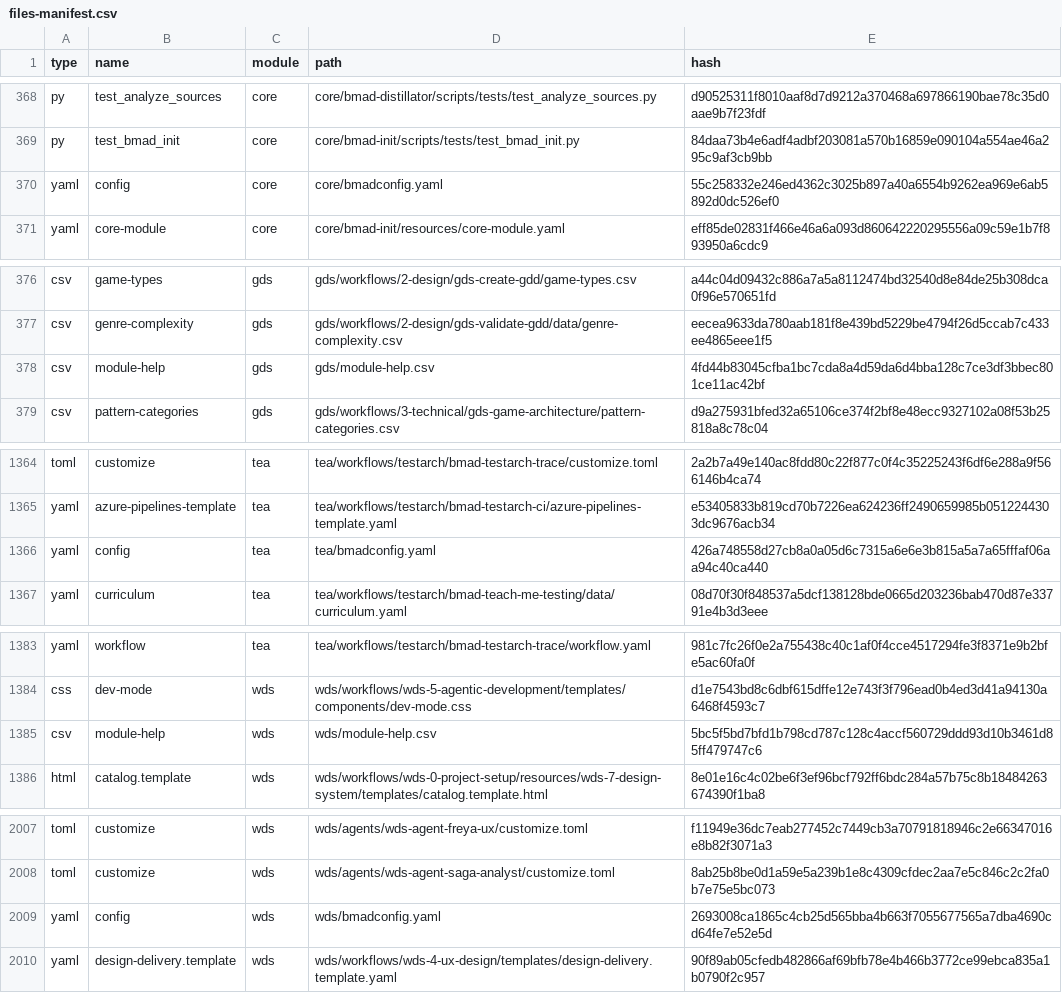
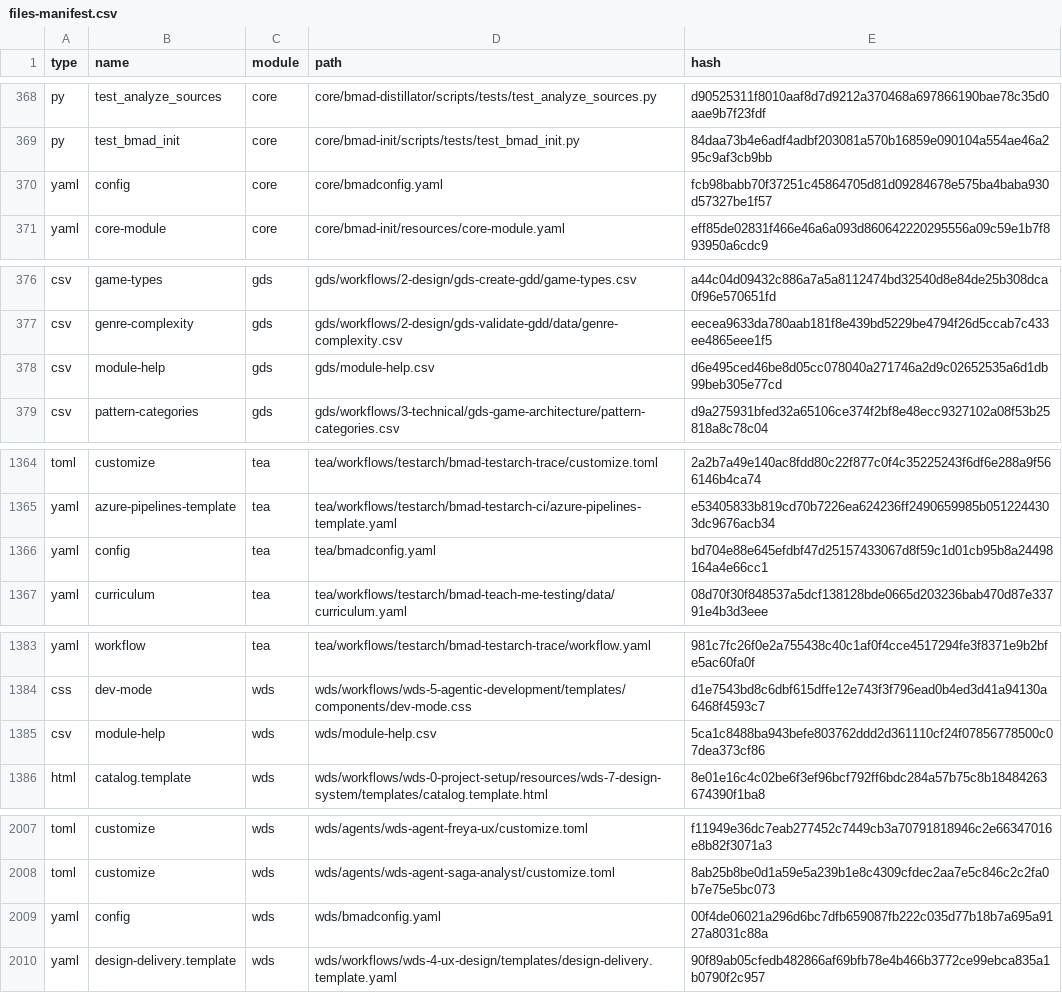
Before and after one commit to crisweber2600/Lens.Core.Release, a CSV file: _bmad/_config/files-manifest.csv, drawn as a sheet; only a part is shown, gaps mark what is left out; the diff covers the shown part only.

```diff
--- a/_bmad/_config/files-manifest.csv
+++ b/_bmad/_config/files-manifest.csv
@@ -369,3 +369,3 @@ type,name,module,path,hash
 "py","test_bmad_init","core","core/bmad-init/scripts/tests/test_bmad_init.py","84daa73b4e6adf4adbf203081a570b16859e090104a554ae46a295c9af3cb9bb"
-"yaml","config","core","core/bmadconfig.yaml","55c258332e246ed4362c3025b897a40a6554b9262ea969e6ab5892d0dc526ef0"
+"yaml","config","core","core/bmadconfig.yaml","fcb98babb70f37251c45864705d81d09284678e575ba4baba930d57327be1f57"
 "yaml","core-module","core","core/bmad-init/resources/core-module.yaml","eff85de02831f466e46a6a093d860642220295556a09c59e1b7f893950a6cdc9"
@@ -377,3 +377,3 @@ type,name,module,path,hash
 "csv","genre-complexity","gds","gds/workflows/2-design/gds-validate-gdd/data/genre-complexity.csv","eecea9633da780aab181f8e439bd5229be4794f26d5ccab7c433ee4865eee1f5"
-"csv","module-help","gds","gds/module-help.csv","4fd44b83045cfba1bc7cda8a4d59da6d4bba128c7ce3df3bbec801ce11ac42bf"
+"csv","module-help","gds","gds/module-help.csv","d6e495ced46be8d05cc078040a271746a2d9c02652535a6d1db99beb305e77cd"
 "csv","pattern-categories","gds","gds/workflows/3-technical/gds-game-architecture/pattern-categories.csv","d9a275931bfed32a65106ce374f2bf8e48ecc9327102a08f53b25818a8c78c04"
@@ -1365,3 +1365,3 @@ type,name,module,path,hash
 "yaml","azure-pipelines-template","tea","tea/workflows/testarch/bmad-testarch-ci/azure-pipelines-template.yaml","e53405833b819cd70b7226ea624236ff2490659985b0512244303dc9676acb34"
-"yaml","config","tea","tea/bmadconfig.yaml","426a748558d27cb8a0a05d6c7315a6e6e3b815a5a7a65fffaf06aa94c40ca440"
+"yaml","config","tea","tea/bmadconfig.yaml","bd704e88e645efdbf47d25157433067d8f59c1d01cb95b8a24498164a4e66cc1"
 "yaml","curriculum","tea","tea/workflows/testarch/bmad-teach-me-testing/data/curriculum.yaml","08d70f30f848537a5dcf138128bde0665d203236bab470d87e33791e4b3d3eee"
@@ -1384,3 +1384,3 @@ type,name,module,path,hash
 "css","dev-mode","wds","wds/workflows/wds-5-agentic-development/templates/components/dev-mode.css","d1e7543bd8c6dbf615dffe12e743f3f796ead0b4ed3d41a94130a6468f4593c7"
-"csv","module-help","wds","wds/module-help.csv","5bc5f5bd7bfd1b798cd787c128c4accf560729ddd93d10b3461d85ff479747c6"
+"csv","module-help","wds","wds/module-help.csv","5ca1c8488ba943befe803762ddd2d361110cf24f07856778500c07dea373cf86"
 "html","catalog.template","wds","wds/workflows/wds-0-project-setup/resources/wds-7-design-system/templates/catalog.template.html","8e01e16c4c02be6f3ef96bcf792ff6bdc284a57b75c8b18484263674390f1ba8"
@@ -2008,3 +2008,3 @@ type,name,module,path,hash
 "toml","customize","wds","wds/agents/wds-agent-saga-analyst/customize.toml","8ab25b8be0d1a59e5a239b1e8c4309cfdec2aa7e5c846c2c2fa0b7e75e5bc073"
-"yaml","config","wds","wds/bmadconfig.yaml","2693008ca1865c4cb25d565bba4b663f7055677565a7dba4690cd64fe7e52e5d"
+"yaml","config","wds","wds/bmadconfig.yaml","00f4de06021a296d6bc7dfb659087fb222c035d77b18b7a695a9127a8031c88a"
 "yaml","design-delivery.template","wds","wds/workflows/wds-4-ux-design/templates/design-delivery.template.yaml","90f89ab05cfedb482866af69bfb78e4b466b3772ce99ebca835a1b0790f2c957"
```
Also changed, not shown: 7 edited cells elsewhere in this file, 18 other files.
